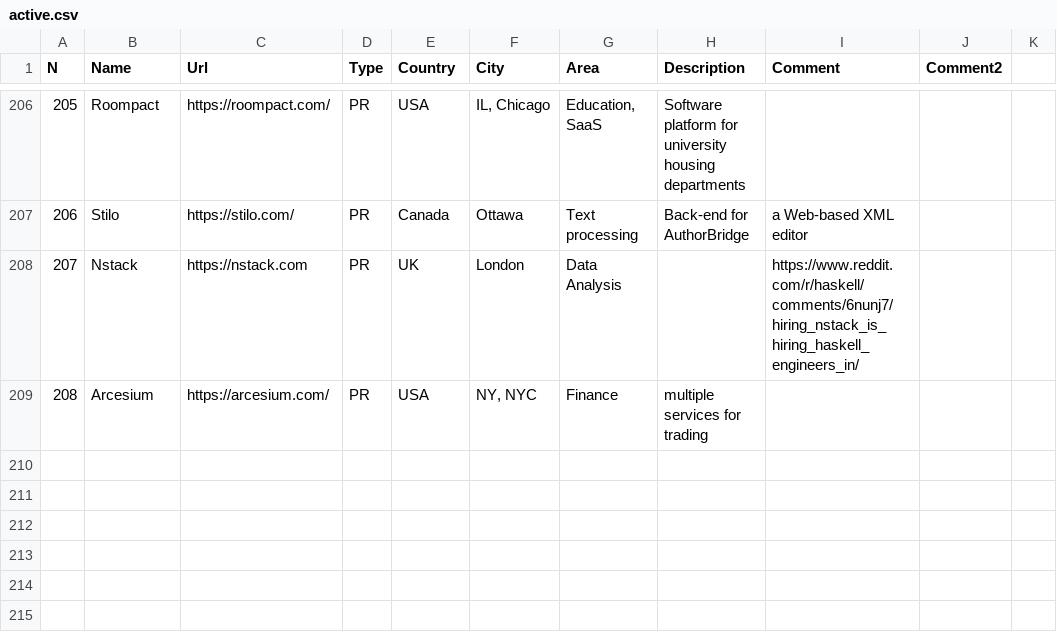
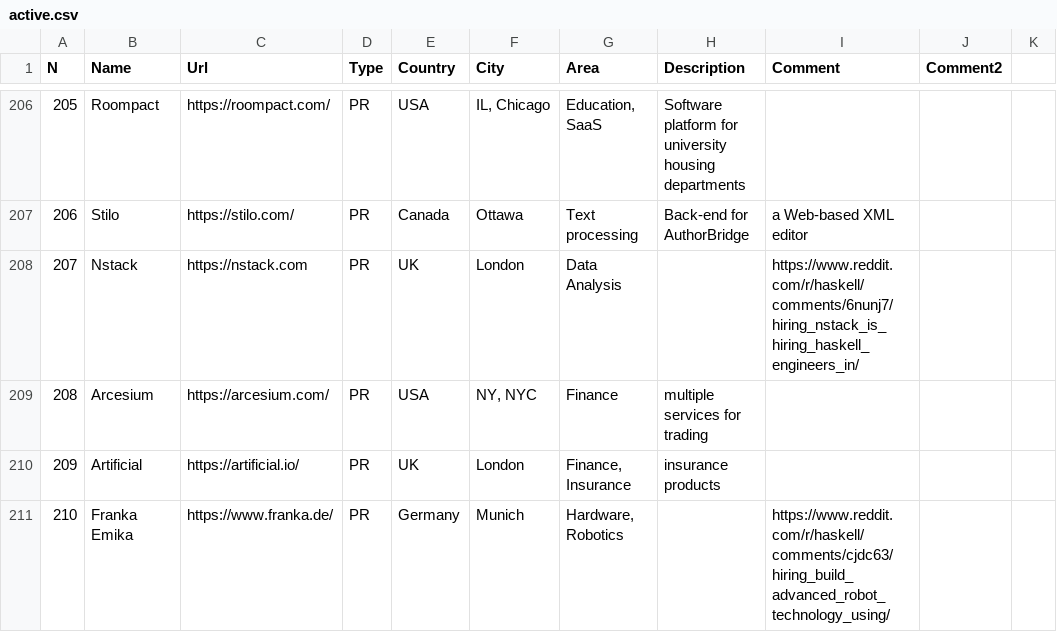
Before and after one commit to sigrlami/haskellcosm, a CSV file: companies/active.csv, drawn as a sheet; only a part is shown, gaps mark what is left out; the diff names each change by its address in the sheet, - before the commit and + after, or states it on an @@ line.

Commit message:
add more companies

```diff
--- a/companies/active.csv
+++ b/companies/active.csv
+row 210: 209 | Artificial | https://artificial.io/ | PR | UK | London | Finance, Insurance | insurance products
+row 211: 210 | Franka Emika | https://www.franka.de/ | PR | Germany | Munich | Hardware, Robotics |  | https://www.reddit.com/r/haskell/comments/cjdc63/hiring_build_advanced_robot_technology_using/
```
